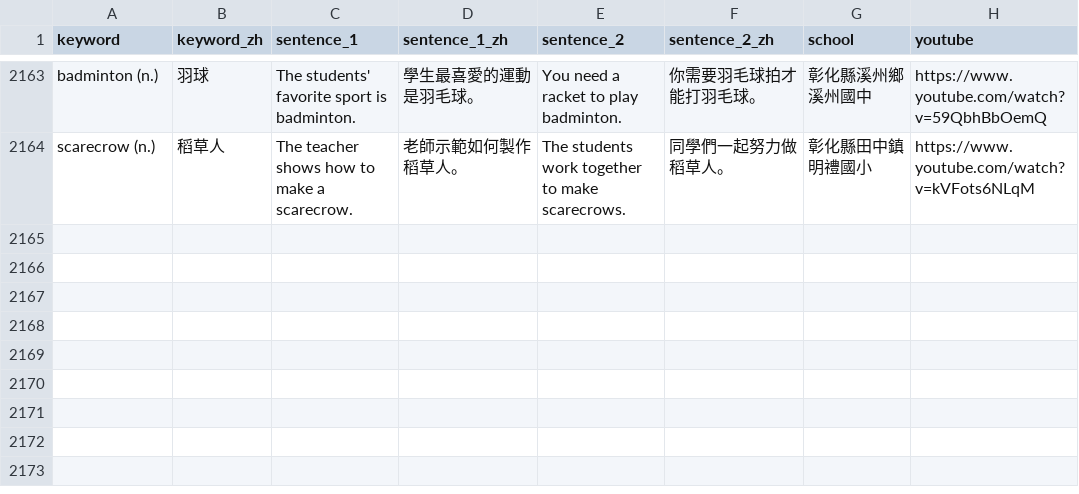
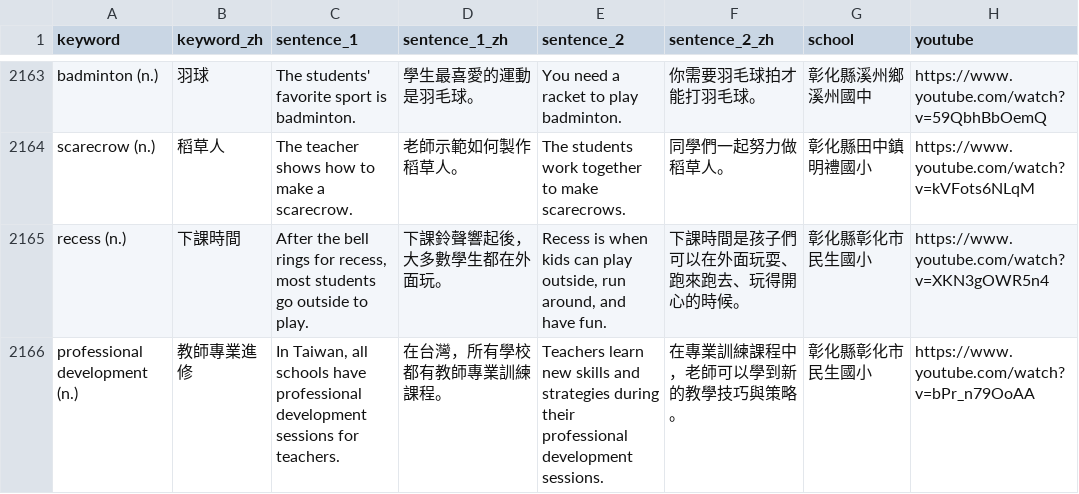
Before and after one commit to lukelin7429/changhua-bilingual, a CSV file: data/wotd.csv, drawn as a sheet; only a part is shown, gaps mark what is left out.

```diff
--- a/data/wotd.csv
+++ b/data/wotd.csv
@@ -2164 +2164,3 @@ badminton (n.),羽球,The students' favorite sport is badminton.,學生最喜愛
 scarecrow (n.),稻草人,The teacher shows how to make a scarecrow.,老師示範如何製作稻草人。,The students work together to make scarecrows.,同學們一起努力做稻草人。,彰化縣田中鎮明禮國小,https://www.youtube.com/watch?v=kVFots6NLqM
+recess (n.),下課時間,"After the bell rings for recess, most students go outside to play.",下課鈴聲響起後，大多數學生都在外面玩。,"Recess is when kids can play outside, run around, and have fun.",下課時間是孩子們可以在外面玩耍、跑來跑去、玩得開心的時候。,彰化縣彰化市民生國小,https://www.youtube.com/watch?v=XKN3gOWR5n4
+professional development (n.),教師專業進修,"In Taiwan, all schools have professional development sessions for teachers.",在台灣，所有學校都有教師專業訓練課程。,Teachers learn new skills and strategies during their professional development sessions.,在專業訓練課程中，老師可以學到新的教學技巧與策略。,彰化縣彰化市民生國小,https://www.youtube.com/watch?v=bPr_n79OoAA
```
Also changed, not shown: 8 other files.
